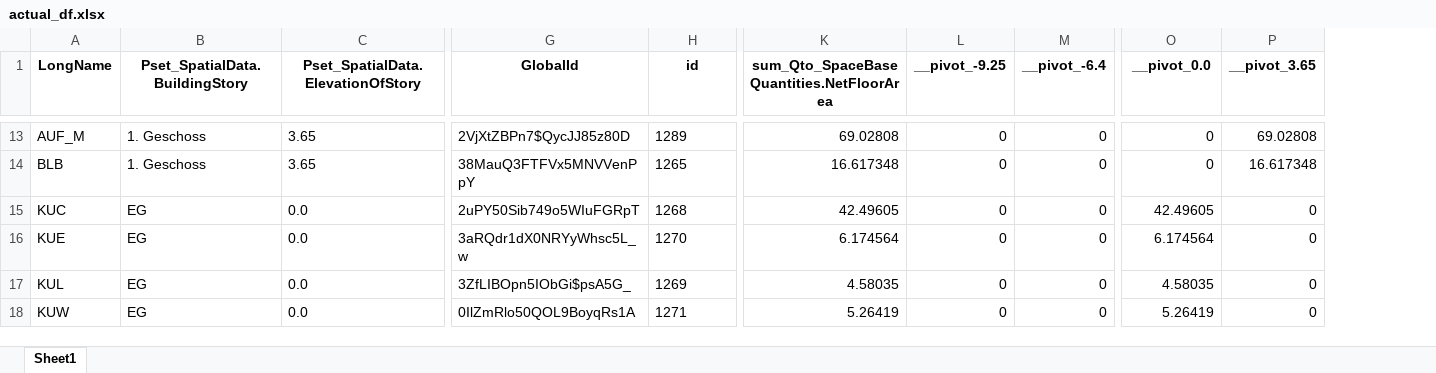
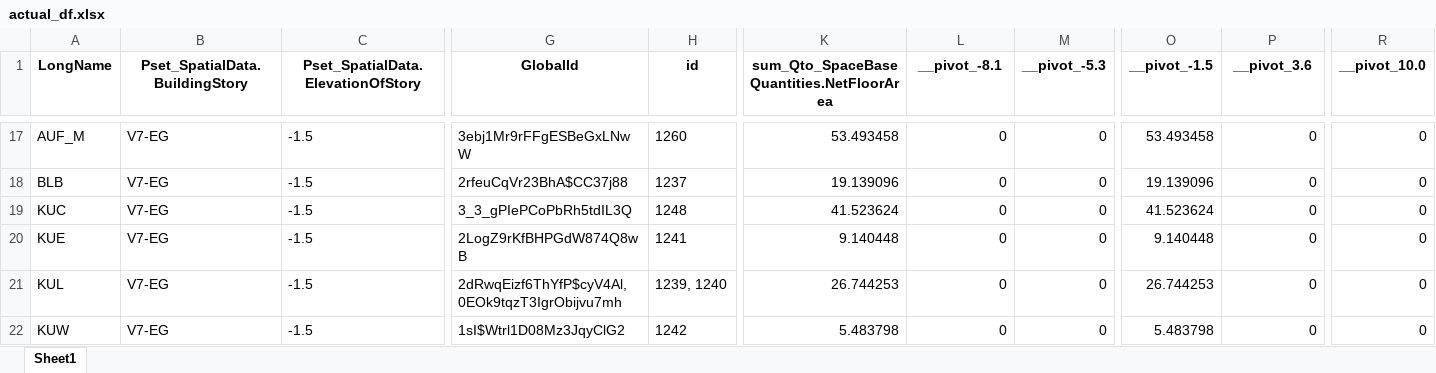
Before and after one commit to simondilhas/qto_buccaneer, an Excel workbook: actual_df.xlsx, sheet Sheet1, drawn as a sheet; only a part is shown, gaps mark what is left out; values as stored, in another font and other column widths than the file's, no borders; addresses are those after the commit; the diff covers the shown part only; the diff names each change by its address in the sheet, - before the commit and + after, or states it on an @@ line.

```diff
--- a/actual_df.xlsx (sheet Sheet1)
+++ b/actual_df.xlsx (sheet Sheet1)
+column R (__pivot_10.0), rows 17-22: all 0
-L1: __pivot_-9.25
+L1: __pivot_-8.1
-M1: __pivot_-6.4
+M1: __pivot_-5.3
-O1: __pivot_0.0
+O1: __pivot_-1.5
-P1: __pivot_3.65
+P1: __pivot_3.6
-B17:B18 (Pset_SpatialData.BuildingStory): 1. Geschoss
+B17:B18 (Pset_SpatialData.BuildingStory): V7-EG
-C17:C18: 3.65
+C17:C18: -1.5
-G17 (GlobalId): 2VjXtZBPn7$QycJJ85z80D
+G17 (GlobalId): 3ebj1Mr9rFFgESBeGxLNwW
-H17 (id): 1289
+H17 (id): 1260
-K17: 69.02808
+K17: 53.493458
-O17 (__pivot_-1.5): 0
+O17 (__pivot_-1.5): 53.493458
-P17 (__pivot_3.6): 69.02808
+P17 (__pivot_3.6): 0
-G18 (GlobalId): 38MauQ3FTFVx5MNVVenPpY
+G18 (GlobalId): 2rfeuCqVr23BhA$CC37j88
-H18 (id): 1265
+H18 (id): 1237
-K18: 16.617348
+K18: 19.139096
-O18 (__pivot_-1.5): 0
+O18 (__pivot_-1.5): 19.139096
-P18 (__pivot_3.6): 16.617348
+P18 (__pivot_3.6): 0
-B19:B22 (Pset_SpatialData.BuildingStory): EG
+B19:B22 (Pset_SpatialData.BuildingStory): V7-EG
-C19:C22: 0.0
+C19:C22: -1.5
-G19 (GlobalId): 2uPY50Sib749o5WIuFGRpT
+G19 (GlobalId): 3_3_gPIePCoPbRh5tdIL3Q
-H19 (id): 1268
+H19 (id): 1248
-K19: 42.49605
+K19: 41.523624
-O19 (__pivot_-1.5): 42.49605
+O19 (__pivot_-1.5): 41.523624
-G20 (GlobalId): 3aRQdr1dX0NRYyWhsc5L_w
+G20 (GlobalId): 2LogZ9rKfBHPGdW874Q8wB
-H20 (id): 1270
+H20 (id): 1241
-K20: 6.174564
+K20: 9.140448
-O20 (__pivot_-1.5): 6.174564
+O20 (__pivot_-1.5): 9.140448
-G21 (GlobalId): 3ZfLIBOpn5IObGi$psA5G_
+G21 (GlobalId): 2dRwqEizf6ThYfP$cyV4Al, 0EOk9tqzT3IgrObijvu7mh
-H21 (id): 1269
+H21 (id): 1239, 1240
-K21: 4.58035
+K21: 26.744253
-O21 (__pivot_-1.5): 4.58035
+O21 (__pivot_-1.5): 26.744253
-G22 (GlobalId): 0IlZmRlo50QOL9BoyqRs1A
+G22 (GlobalId): 1sI$Wtrl1D08Mz3JqyClG2
-H22 (id): 1271
+H22 (id): 1242
-K22: 5.26419
+K22: 5.483798
-O22 (__pivot_-1.5): 5.26419
+O22 (__pivot_-1.5): 5.483798
```
Also changed, not shown: 12 added rows, 6 removed rows and 284 edited cells elsewhere in this sheet, actual_df_filtered.xlsx, df_for_aggregation.xlsx, 8 other files.
